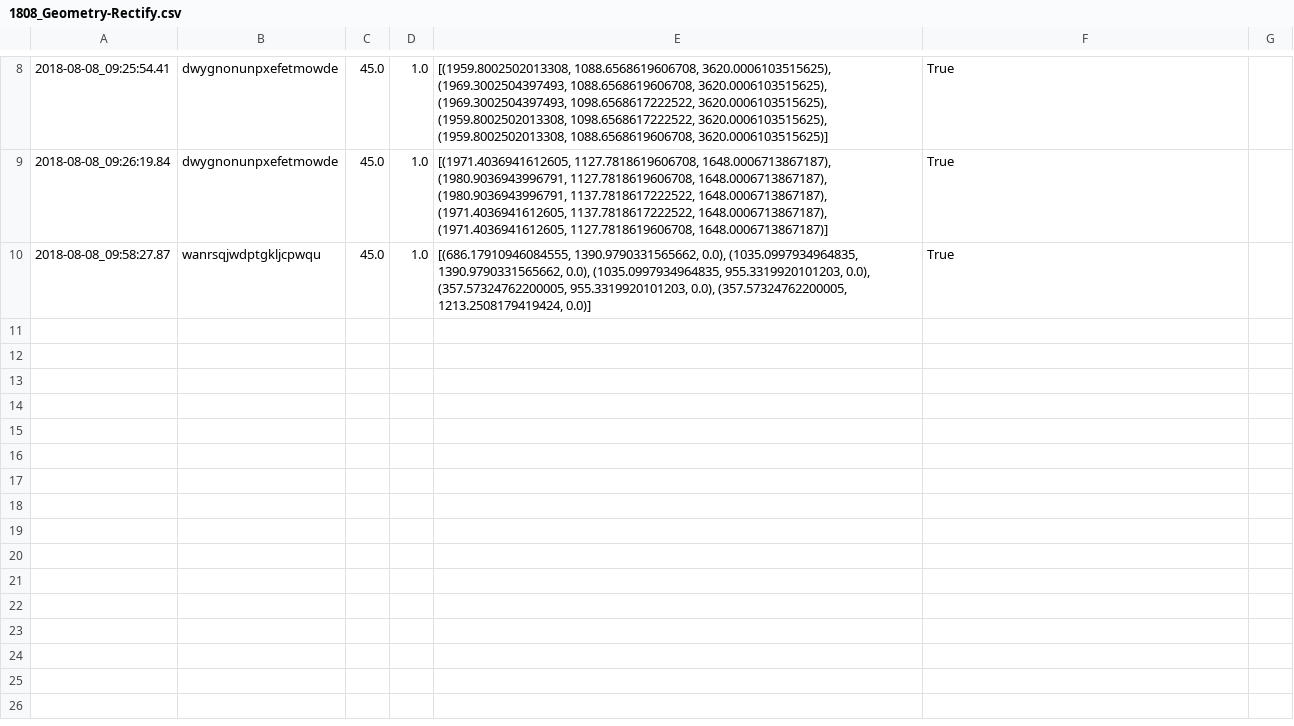
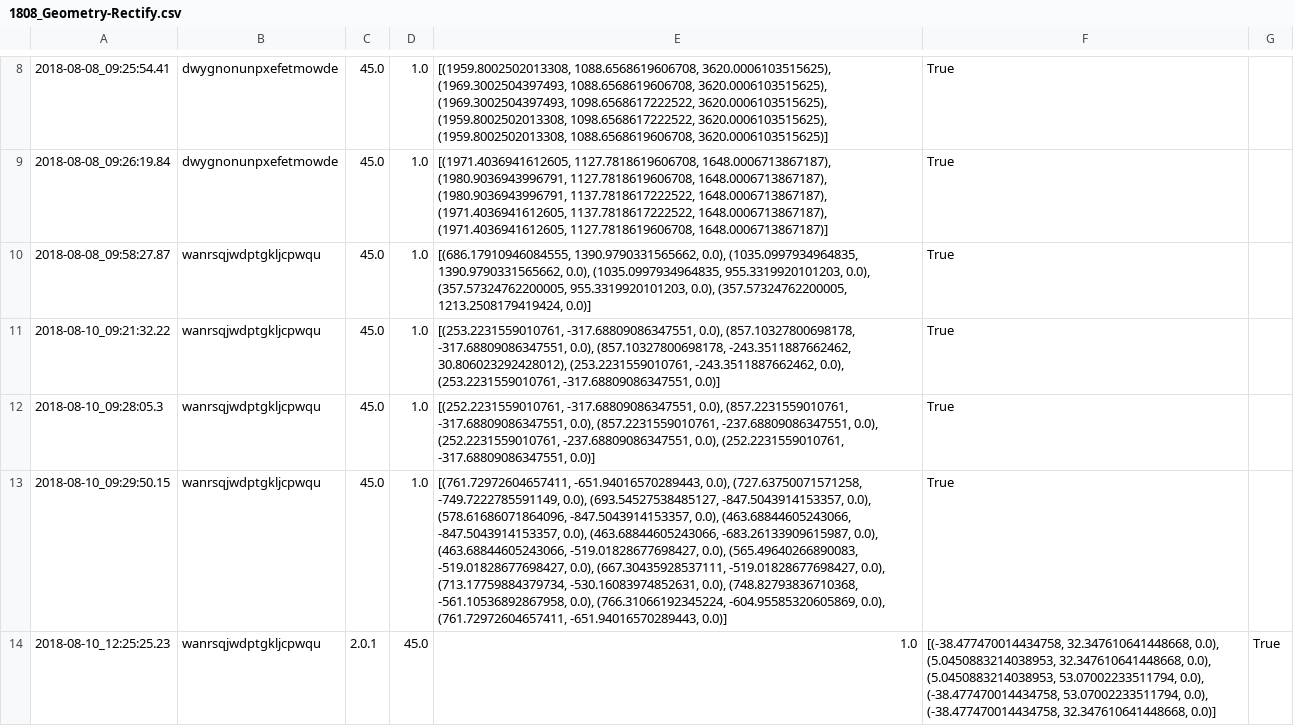
Before and after one commit to tmwarchitecture/PCPA_TOOLS, a CSV file: data/raw/1808_Geometry-Rectify.csv, drawn as a sheet; only a part is shown, gaps mark what is left out; the diff names each change by its address in the sheet, - before the commit and + after, or states it on an @@ line.

```diff
--- a/data/raw/1808_Geometry-Rectify.csv
+++ b/data/raw/1808_Geometry-Rectify.csv
+row 11: 2018-08-10_09:21:32.22 | wanrsqjwdptgkljcpwqu | 45.0 | 1.0 | [(253.2231559010761, -317.68809086347551, 0.0), (857.10327800698178, -317.68809086347551, 0.0), (857.10327800698178, -243.3511887662462, 30.806023292428012), (253.2231559010761, -243.3511887662462, 0.0), (253.2231559010761, -317.68809086347551, 0.0)] | True
+row 12: 2018-08-10_09:28:05.3 | wanrsqjwdptgkljcpwqu | 45.0 | 1.0 | [(252.2231559010761, -317.68809086347551, 0.0), (857.2231559010761, -317.68809086347551, 0.0), (857.2231559010761, -237.68809086347551, 0.0), (252.2231559010761, -237.68809086347551, 0.0), (252.2231559010761, -317.68809086347551, 0.0)] | True
+row 13: 2018-08-10_09:29:50.15 | wanrsqjwdptgkljcpwqu | 45.0 | 1.0 | [(761.72972604657411, -651.94016570289443, 0.0), (727.63750071571258, -749.7222785591149, 0.0), (693.54527538485127, -847.5043914153357, 0.0), (578.61686071864096, -847.5043914153357, 0.0), (463.68844605243066, -847.5043914153357, 0.0), (463.68844605243066, -683.26133909615987, 0.0), (463.68844605243066, -519.01828677698427, 0.0), (565.49640266890083, -519.01828677698427, 0.0), (667.30435928537111, -519.01828677698427, 0.0), (713.17759884379734, -530.16083974852631, 0.0), (748.82793836710368, -561.10536892867958, 0.0), (766.31066192345224, -604.95585320605869, 0.0), (761.72972604657411, -651.94016570289443, 0.0)] | True
+row 14: 2018-08-10_12:25:25.23 | wanrsqjwdptgkljcpwqu | 2.0.1 | 45.0 | 1.0 | [(-38.477470014434758, 32.347610641448668, 0.0), (5.0450883214038953, 32.347610641448668, 0.0), (5.0450883214038953, 53.07002233511794, 0.0), (-38.477470014434758, 53.07002233511794, 0.0), (-38.477470014434758, 32.347610641448668, 0.0)] | True
```
Also changed, not shown: data/raw/1808_Drawing-Cut Model.csv, data/raw/1808_Standards-Load PCPA Aliases.csv, 9 other files.
